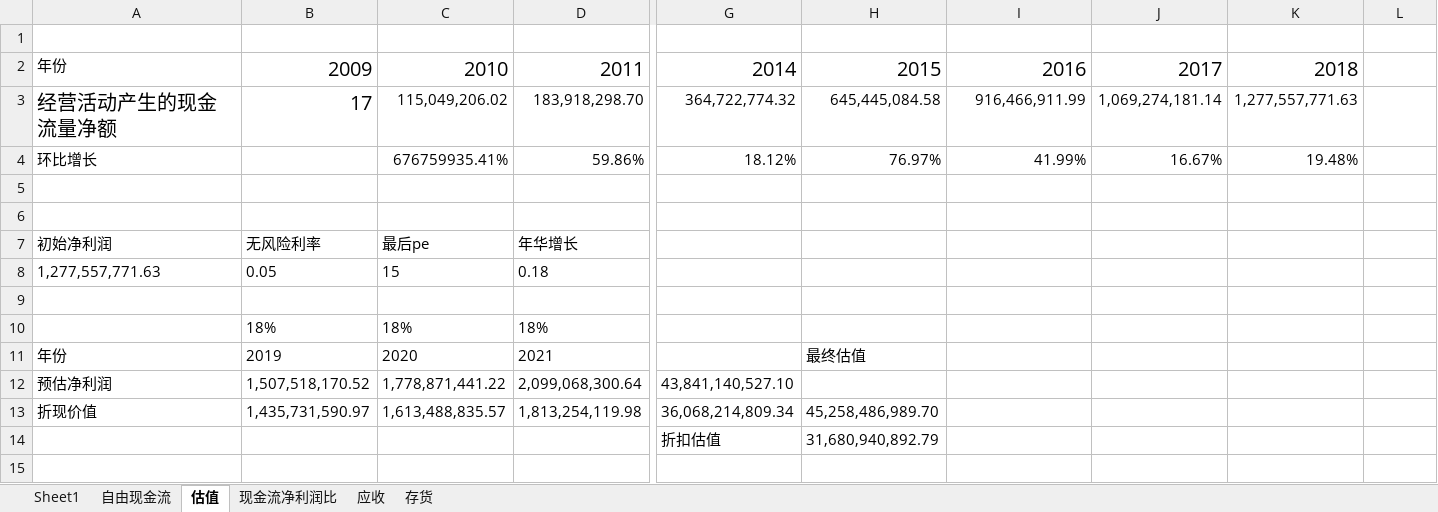
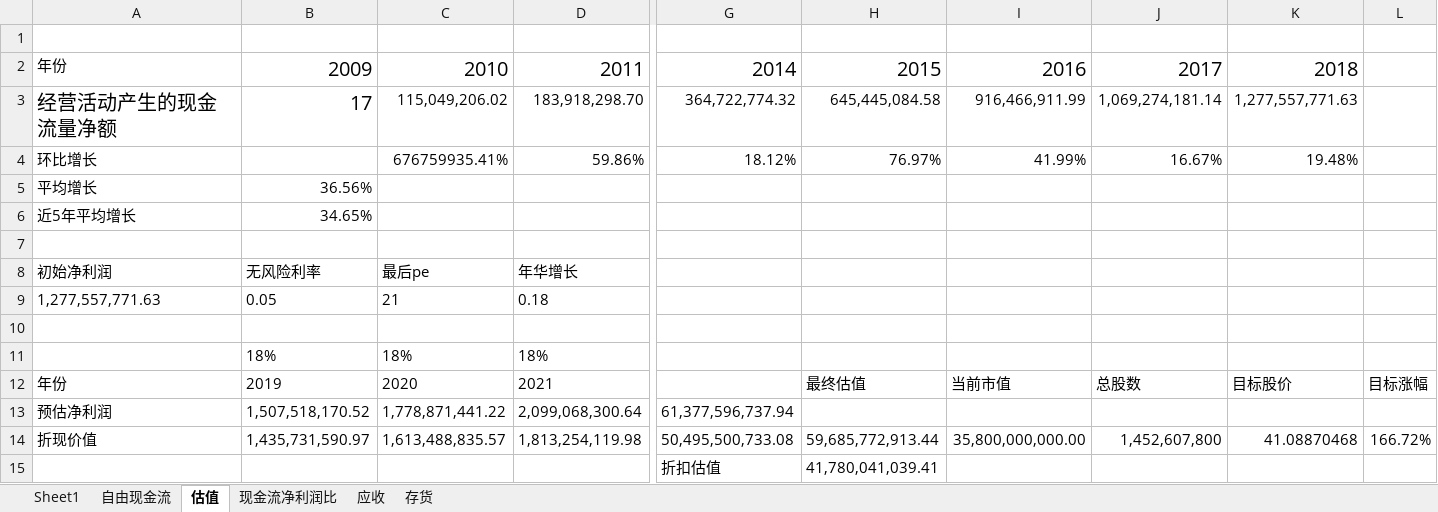
Before and after one commit to bivana/stock_learn, an Excel workbook: 300144_宋城演艺/宋城演艺.xlsx, sheet 估值, drawn as a sheet; only a part is shown, gaps mark what is left out; values as stored, in another font and other column widths than the file's, no borders; addresses are those after the commit; rows hold the shown columns only; the diff names each change by its address in the sheet, - before the commit and + after, or states it on an @@ line.

```diff
--- a/300144_宋城演艺/宋城演艺.xlsx (sheet 估值)
+++ b/300144_宋城演艺/宋城演艺.xlsx (sheet 估值)
-row 5: (empty)
+row 5: 平均增长 | 36.56%
+row 6: 近5年平均增长 | 34.65%
-C9: 15
+C9: 21
-I12: (empty)
+I12: 当前市值
-J12: (empty)
+J12: 总股数
-K12: (empty)
+K12: 目标股价
-L12: (empty)
+L12: 目标涨幅
-G13: 43,841,140,527.10
+G13: 61,377,596,737.94
-G14: 36,068,214,809.34
+G14: 50,495,500,733.08
-H14: 45,258,486,989.70
+H14: 59,685,772,913.44
-I14: (empty)
+I14: 35,800,000,000.00
-J14: (empty)
+J14: 1,452,607,800
-K14: (empty)
+K14: 41.08870468
-L14: (empty)
+L14: 166.72%
-H15: 31,680,940,892.79
+H15: 41,780,041,039.41
```
Also changed, not shown: formulas that keep their value, 002661_克明面业/克明面业.xlsx, 601668_中国建筑/中国建筑.xlsx, 12 other files.
